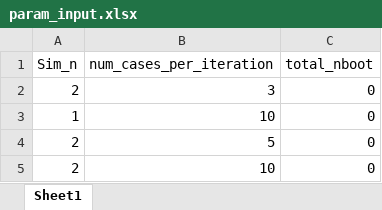
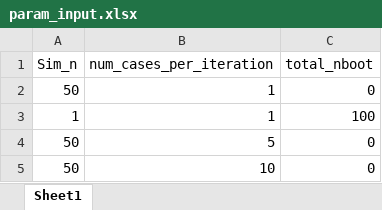
Before and after one commit to imbhe/Active-Sampling, an Excel workbook: Data/param_input.xlsx, sheet Sheet1, drawn as a sheet; values as stored, in another font and other column widths than the file's, no borders; removed rows and columns are numbered as before the commit, all else as after; the diff names each change by its address in the sheet, - before the commit and + after, or states it on an @@ line.

```diff
--- a/Data/param_input.xlsx (sheet Sheet1)
+++ b/Data/param_input.xlsx (sheet Sheet1)
-row 2: 2 | 3 | 0
+row 2: 50 | 1 | 0
-B3 (num_cases_per_iteration): 10
+B3 (num_cases_per_iteration): 1
-C3 (total_nboot): 0
+C3 (total_nboot): 100
-A4:A5 (Sim_n): 2
+A4:A5 (Sim_n): 50
```
Also changed, not shown: Data/Sampling_input2.xlsx, 29 other files.
